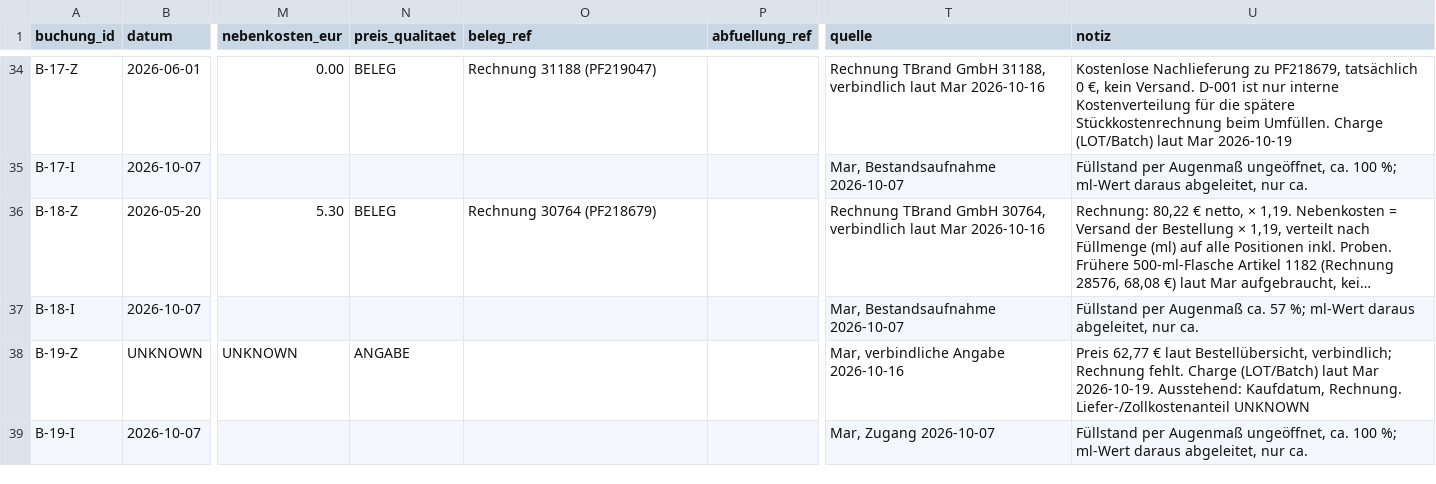
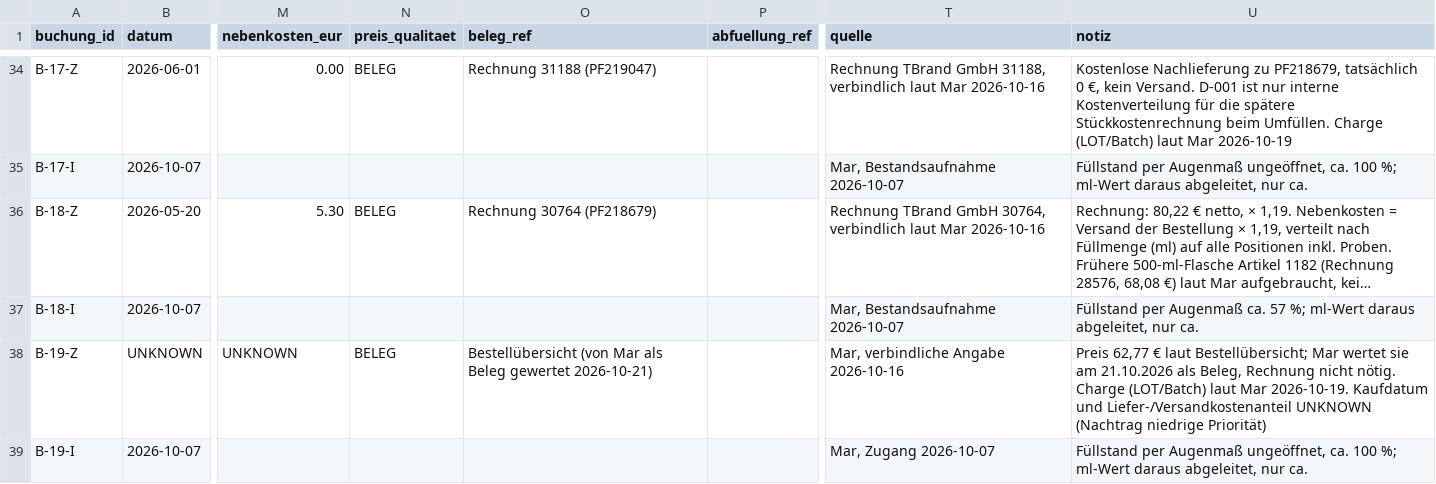
Before and after one commit to qesmat899/Mar-vin, a CSV file: playbook/azizam/commercial/bestand_bewegungen.csv, drawn as a sheet; only a part is shown, gaps mark what is left out; long unchanged cells end in …; the diff names each change by its address in the sheet, - before the commit and + after, or states it on an @@ line.

```diff
--- a/playbook/azizam/commercial/bestand_bewegungen.csv
+++ b/playbook/azizam/commercial/bestand_bewegungen.csv
-N38 (preis_qualitaet): ANGABE
+N38 (preis_qualitaet): BELEG
-O38 (beleg_ref): (empty)
+O38 (beleg_ref): Bestellübersicht (von Mar als Beleg gewertet 2026-10-21)
-U38 (notiz): …€ laut Bestellübersicht, verbindlich; Rechnung fehlt. Charge (LOT/Batch) laut Mar 2026-10-19. Ausstehend: Kaufdatum, Rechnung. Liefer-/Zollkostenanteil UNKNOWN
+U38 (notiz): …€ laut Bestellübersicht; Mar wertet sie am 21.10.2026 als Beleg, Rechnung nicht nötig. Charge (LOT/Batch) laut Mar 2026-10-19. Kaufdatum und Liefer-/Versandkostenanteil UNKNOWN (Nachtrag niedrige Priorität)
```
Also changed, not shown: 2 other files.
